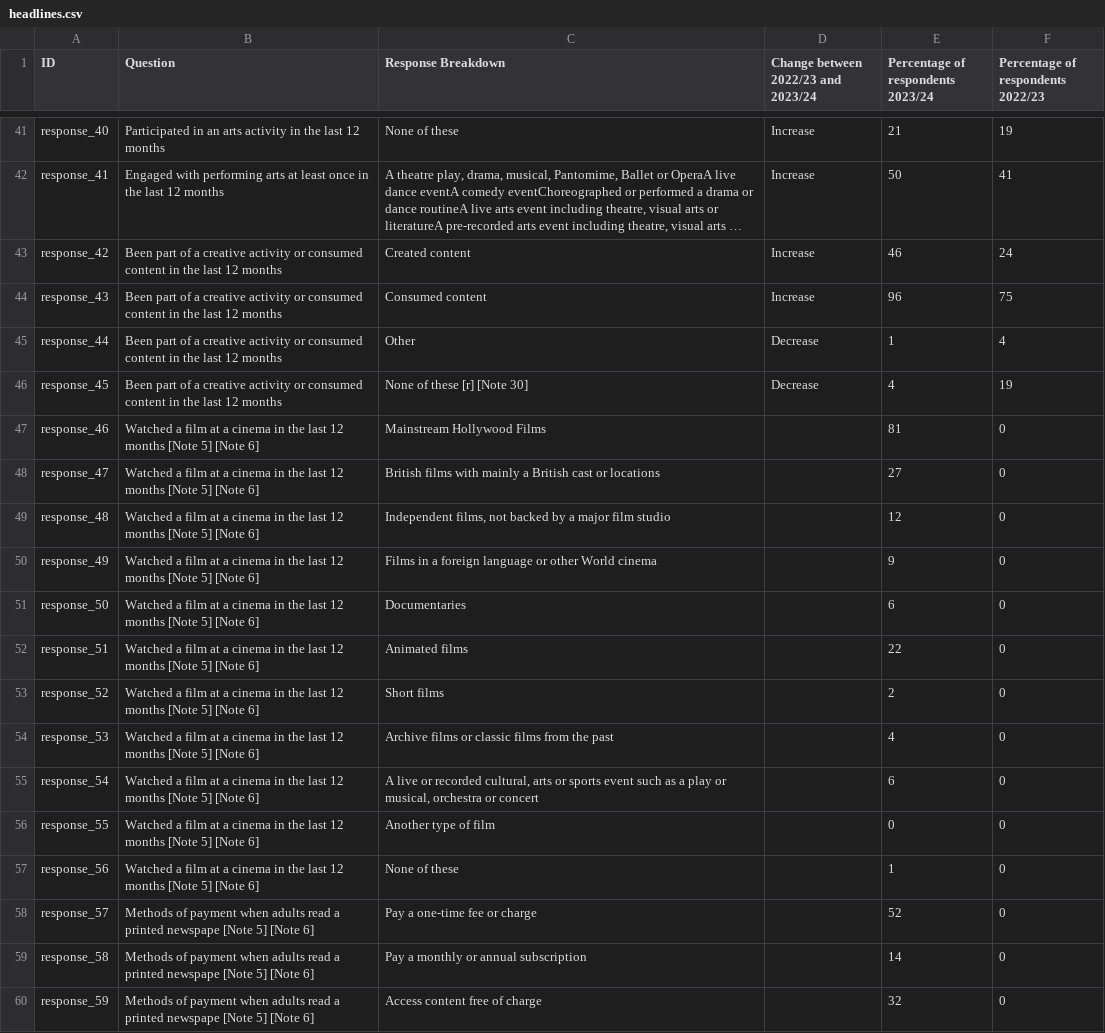
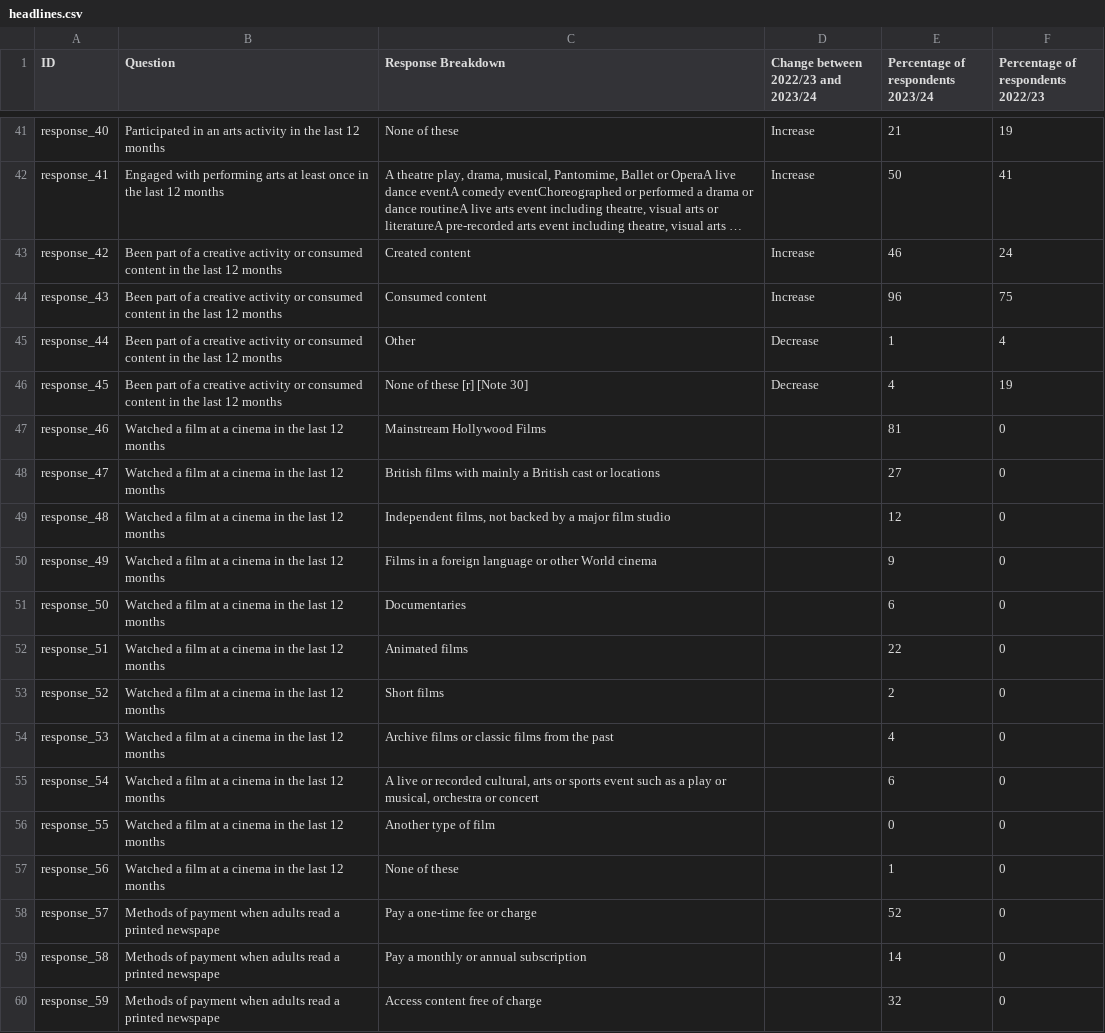
Before and after one commit to open-innovations/northumbria-culture-connect, a CSV file: src/data/dcms/participation/_data/headlines.csv, drawn as a sheet; only a part is shown, gaps mark what is left out; long unchanged cells end in …; the diff covers the shown part only.

Commit message:
Update pipeline for DCMS participation

```diff
--- a/src/data/dcms/participation/_data/headlines.csv
+++ b/src/data/dcms/participation/_data/headlines.csv
@@ -46,15 +46,15 @@ response_44,Been part of a creative activity or consumed content in the last 12
 response_45,Been part of a creative activity or consumed content in the last 12 months,None of these [r] [Note 30],Decrease,4,19
-response_46,Watched a film at a cinema in the last 12 months [Note 5] [Note 6],Mainstream Hollywood Films,,81,0
-response_47,Watched a film at a cinema in the last 12 months [Note 5] [Note 6],British films with mainly a British cast or locations,,27,0
-response_48,Watched a film at a cinema in the last 12 months [Note 5] [Note 6],"Independent films, not backed by a major film studio",,12,0
-response_49,Watched a film at a cinema in the last 12 months [Note 5] [Note 6],Films in a foreign language or other World cinema,,9,0
-response_50,Watched a film at a cinema in the last 12 months [Note 5] [Note 6],Documentaries,,6,0
-response_51,Watched a film at a cinema in the last 12 months [Note 5] [Note 6],Animated films,,22,0
-response_52,Watched a film at a cinema in the last 12 months [Note 5] [Note 6],Short films,,2,0
-response_53,Watched a film at a cinema in the last 12 months [Note 5] [Note 6],Archive films or classic films from the past,,4,0
-response_54,Watched a film at a cinema in the last 12 months [Note 5] [Note 6],"A live or recorded cultural, arts or sports event such as a play or musical, orchestra or concert",,6,0
-response_55,Watched a film at a cinema in the last 12 months [Note 5] [Note 6],Another type of film,,0,0
-response_56,Watched a film at a cinema in the last 12 months [Note 5] [Note 6],None of these,,1,0
-response_57,Methods of payment when adults read a printed newspape [Note 5] [Note 6],Pay a one-time fee or charge,,52,0
-response_58,Methods of payment when adults read a printed newspape [Note 5] [Note 6],Pay a monthly or annual subscription,,14,0
-response_59,Methods of payment when adults read a printed newspape [Note 5] [Note 6],Access content free of charge,,32,0
+response_46,Watched a film at a cinema in the last 12 months,Mainstream Hollywood Films,,81,0
+response_47,Watched a film at a cinema in the last 12 months,British films with mainly a British cast or locations,,27,0
+response_48,Watched a film at a cinema in the last 12 months,"Independent films, not backed by a major film studio",,12,0
+response_49,Watched a film at a cinema in the last 12 months,Films in a foreign language or other World cinema,,9,0
+response_50,Watched a film at a cinema in the last 12 months,Documentaries,,6,0
+response_51,Watched a film at a cinema in the last 12 months,Animated films,,22,0
+response_52,Watched a film at a cinema in the last 12 months,Short films,,2,0
+response_53,Watched a film at a cinema in the last 12 months,Archive films or classic films from the past,,4,0
+response_54,Watched a film at a cinema in the last 12 months,"A live or recorded cultural, arts or sports event such as a play or musical, orchestra or concert",,6,0
+response_55,Watched a film at a cinema in the last 12 months,Another type of film,,0,0
+response_56,Watched a film at a cinema in the last 12 months,None of these,,1,0
+response_57,Methods of payment when adults read a printed newspape,Pay a one-time fee or charge,,52,0
+response_58,Methods of payment when adults read a printed newspape,Pay a monthly or annual subscription,,14,0
+response_59,Methods of payment when adults read a printed newspape,Access content free of charge,,32,0
```
Also changed, not shown: 20 edited cells elsewhere in this file, 1 other file.
